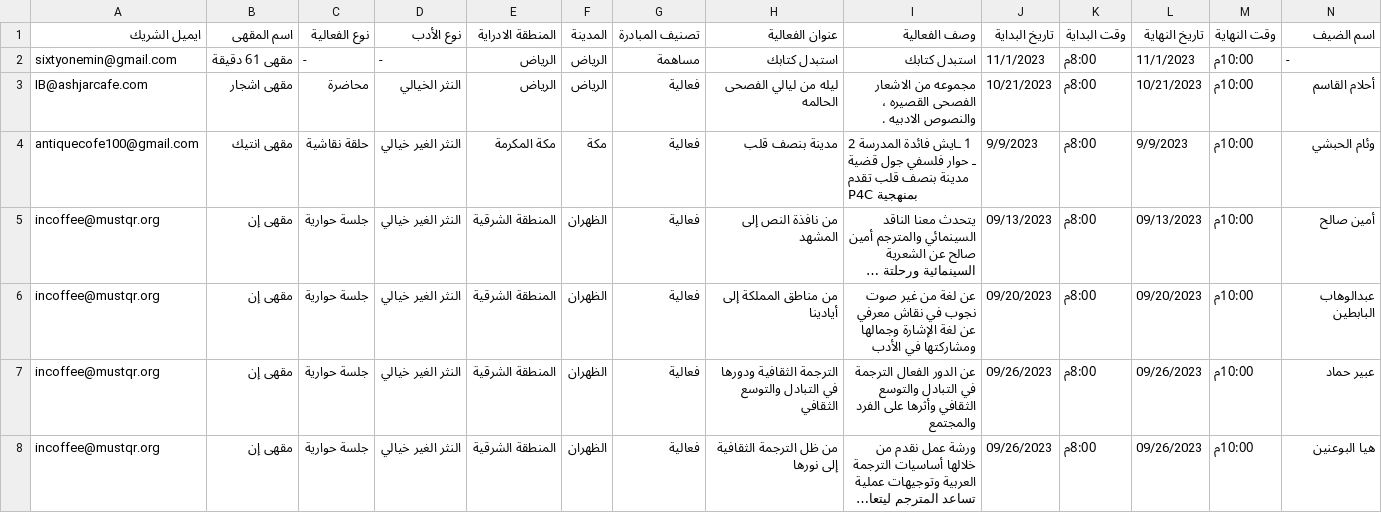
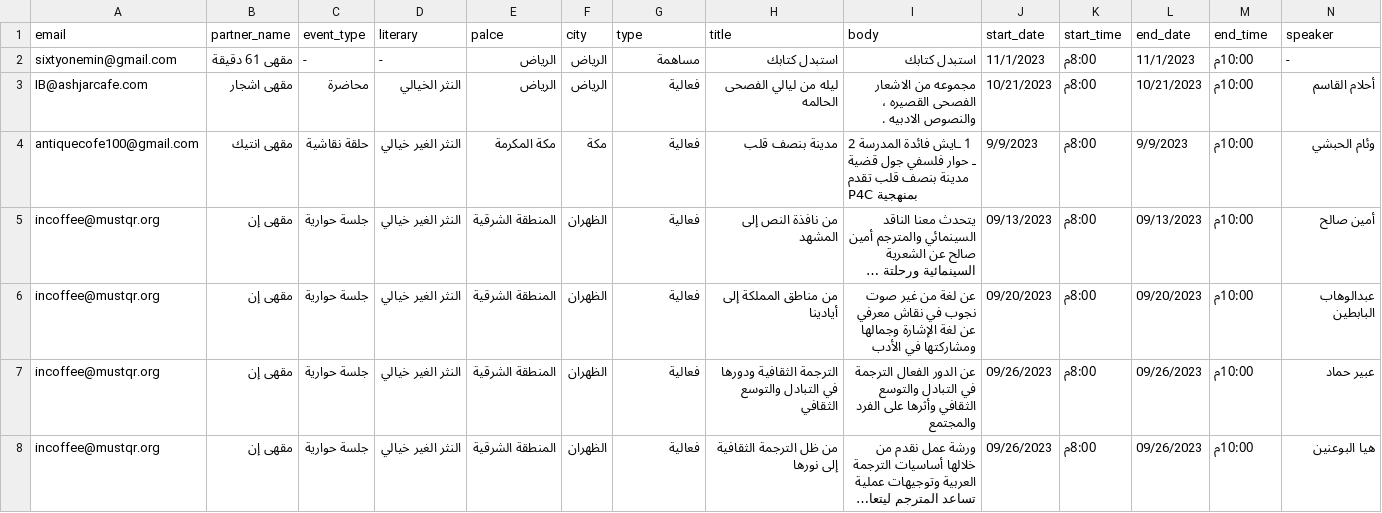
Before and after one commit to domais/shareekv3.domais.sa, a CSV file: database/seeders/updated_2024_15_05.csv (was database/seeders/updated.csv), drawn as a sheet; only a part is shown; long unchanged cells end in …; removed rows and columns are numbered as before the commit, all else as after; rows hold the shown columns only; the diff names each change by its address in the sheet, - before the commit and + after, or states it on an @@ line.

Commit message:
Refactor event seed import to use updated CSV file

```diff
--- a/database/seeders/updated.csv
+++ b/database/seeders/updated_2024_15_05.csv
-row 1: ايميل الشريك | اسم المقهى | نوع الفعالية | نوع الأدب | المنطقة الادراية | المدينة | تصنيف المبادرة | عنوان الفعالية | وصف الفعالية | تاريخ البداية | وقت البداية | تاريخ النهاية | وقت النهاية | اسم الضيف
+row 1: email | partner_name | event_type | literary | palce | city | type | title | body | start_date | start_time | end_date | end_time | speaker
```
Also changed, not shown: 1 other file.
